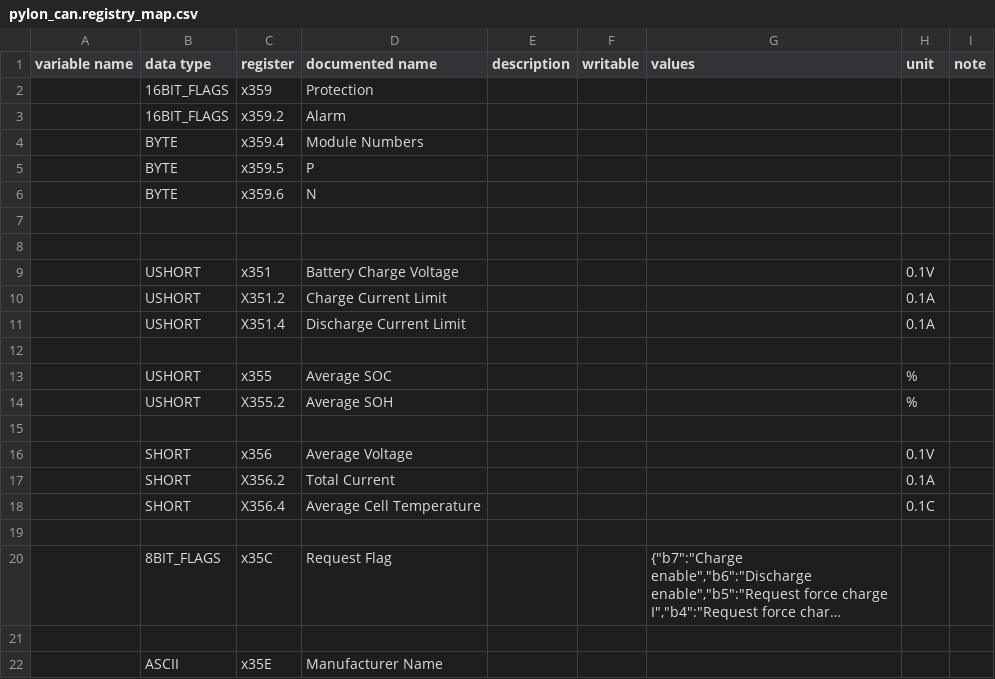
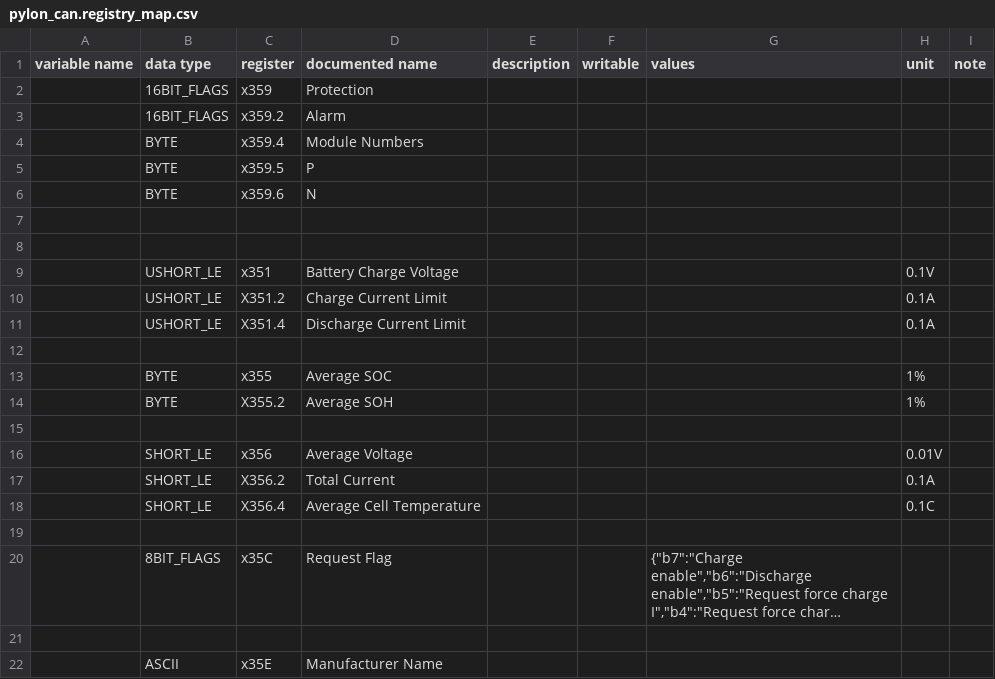
Before and after one commit to yNosGR/PythonProtocolGateway, a CSV file: protocols/pylon/pylon_can.registry_map.csv, drawn as a sheet; long unchanged cells end in ….

Commit message:
pylon_can fix little endien

```diff
--- a/protocols/pylon/pylon_can.registry_map.csv
+++ b/protocols/pylon/pylon_can.registry_map.csv
@@ -8,12 +8,12 @@ variable name,data type,register,documented name,description,writable,values,uni
 ,,,,,,,,
-,USHORT,x351,Battery Charge Voltage,,,,0.1V,
-,USHORT,X351.2,Charge Current Limit,,,,0.1A,
-,USHORT,X351.4,Discharge Current Limit,,,,0.1A,
+,USHORT_LE,x351,Battery Charge Voltage,,,,0.1V,
+,USHORT_LE,X351.2,Charge Current Limit,,,,0.1A,
+,USHORT_LE,X351.4,Discharge Current Limit,,,,0.1A,
 ,,,,,,,,
-,USHORT,x355,Average SOC,,,,%,
-,USHORT,X355.2,Average SOH,,,,%,
+,BYTE,x355,Average SOC,,,,1%,
+,BYTE,X355.2,Average SOH,,,,1%,
 ,,,,,,,,
-,SHORT,x356,Average Voltage,,,,0.1V,
-,SHORT,X356.2,Total Current,,,,0.1A,
-,SHORT,X356.4,Average Cell Temperature,,,,0.1C,
+,SHORT_LE,x356,Average Voltage,,,,0.01V,
+,SHORT_LE,X356.2,Total Current,,,,0.1A,
+,SHORT_LE,X356.4,Average Cell Temperature,,,,0.1C,
 ,,,,,,,,
```
